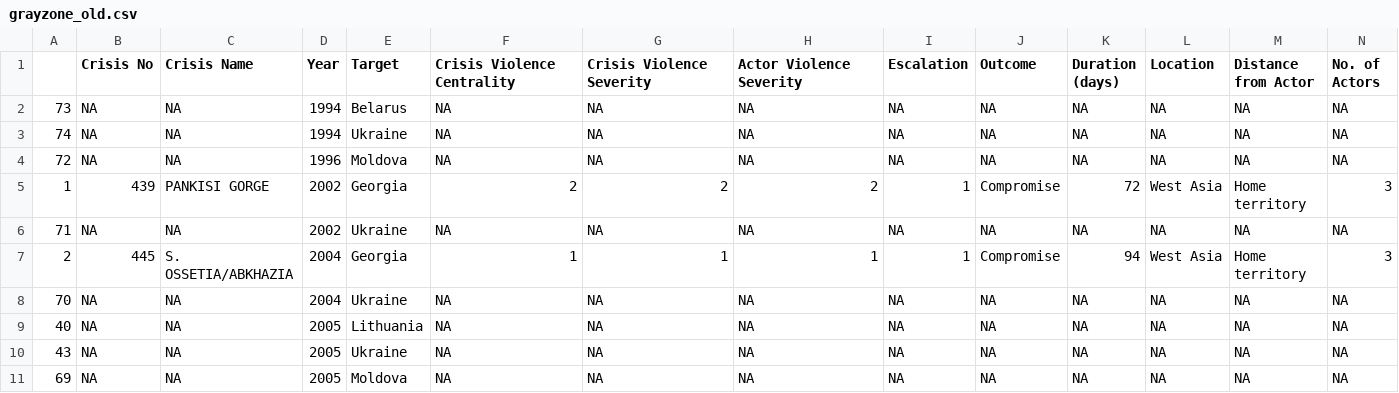
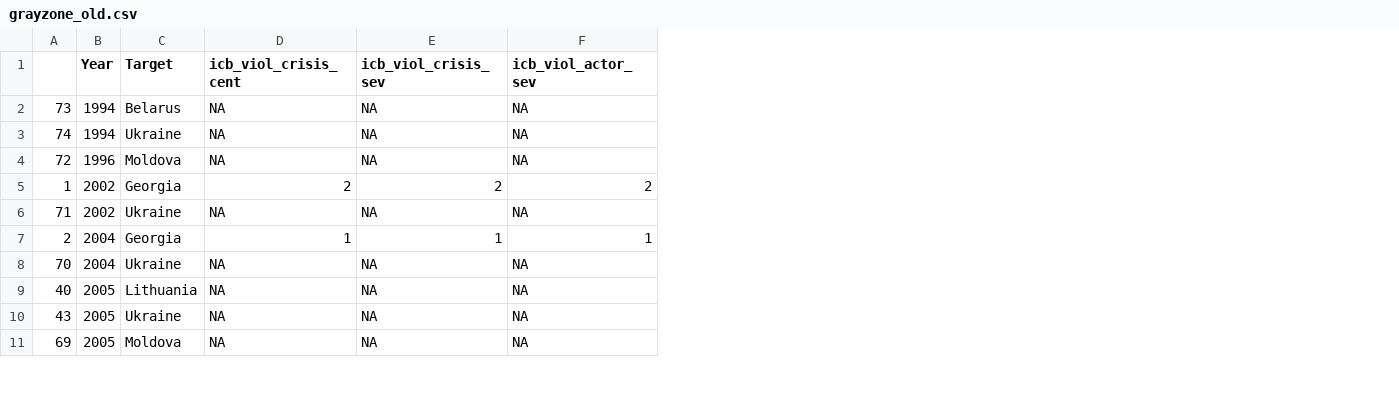
Before and after one commit to CenterForPeaceAndSecurityStudies/GrayZone, a CSV file: data/grayzone_old.csv, drawn as a sheet; only a part is shown; removed rows and columns are numbered as before the commit, all else as after; the diff names each change by its address in the sheet, - before the commit and + after, or states it on an @@ line.

```diff
--- a/data/grayzone_old.csv
+++ b/data/grayzone_old.csv
-column B (Crisis No), rows 2-11: NA | NA | NA | 439 | NA | 445 | NA | NA | NA | NA
-column C (Crisis Name), rows 2-11: NA | NA | NA | PANKISI GORGE | NA | S. OSSETIA/ABKHAZIA | NA | NA | NA | NA
-column I (Escalation), rows 2-11: NA | NA | NA | 1 | NA | 1 | NA | NA | NA | NA
-column J (Outcome), rows 2-11: NA | NA | NA | Compromise | NA | Compromise | NA | NA | NA | NA
-column K (Duration (days)), rows 2-11: NA | NA | NA | 72 | NA | 94 | NA | NA | NA | NA
-column L (Location), rows 2-11: NA | NA | NA | West Asia | NA | West Asia | NA | NA | NA | NA
-column M (Distance from Actor), rows 2-11: NA | NA | NA | Home territory | NA | Home territory | NA | NA | NA | NA
-column N (No. of Actors), rows 2-11: NA | NA | NA | 3 | NA | 3 | NA | NA | NA | NA
-D1: Crisis Violence Centrality
+D1: icb_viol_crisis_cent
-E1: Crisis Violence Severity
+E1: icb_viol_crisis_sev
-F1: Actor Violence Severity
+F1: icb_viol_actor_sev
```
Also changed, not shown: 4 other files.
